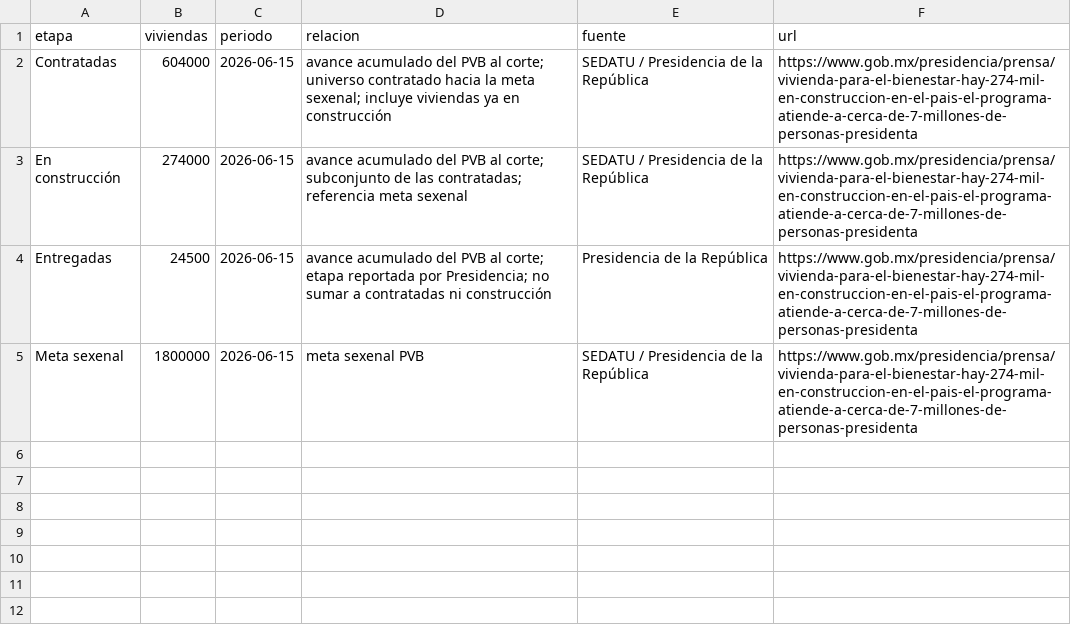
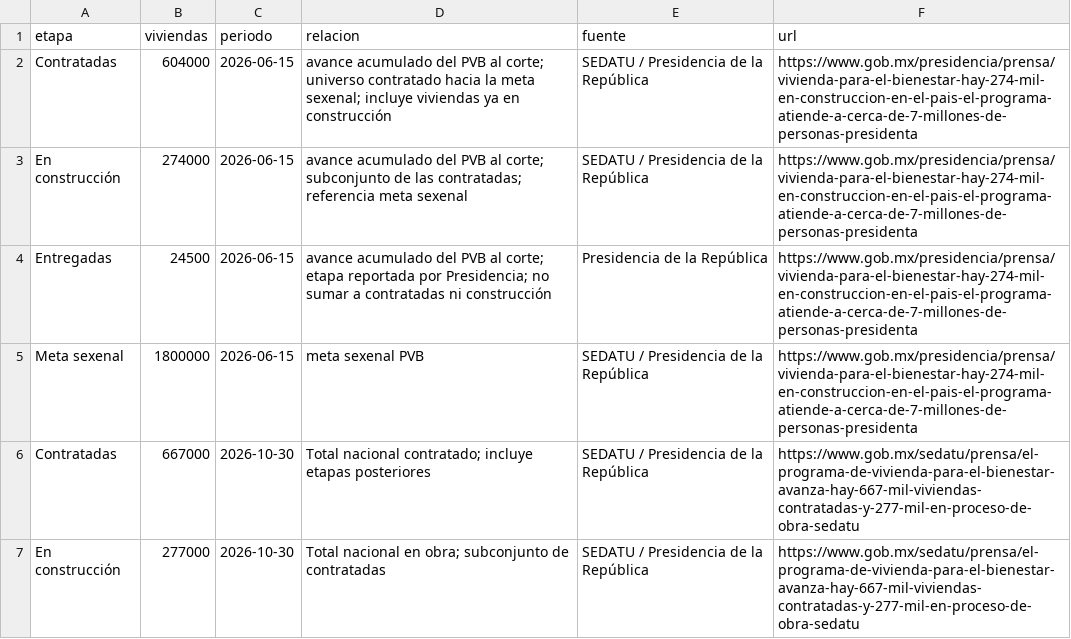
Before and after one commit to yaelaer144/Indicadores-vivienda-mexico, a CSV file: pvb_avance.csv, drawn as a sheet.

```diff
--- a/pvb_avance.csv
+++ b/pvb_avance.csv
@@ -5 +5,3 @@ Entregadas,24500,2026-06-15,avance acumulado del PVB al corte; etapa reportada p
 Meta sexenal,1800000,2026-06-15,meta sexenal PVB,SEDATU / Presidencia de la República,https://www.gob.mx/presidencia/prensa/vivienda-para-el-bienestar-hay-274-mil-en-construccion-en-el-pais-el-programa-atiende-a-cerca-de-7-millones-de-personas-presidenta
+Contratadas,667000,2026-10-30,Total nacional contratado; incluye etapas posteriores,SEDATU / Presidencia de la República,https://www.gob.mx/sedatu/prensa/el-programa-de-vivienda-para-el-bienestar-avanza-hay-667-mil-viviendas-contratadas-y-277-mil-en-proceso-de-obra-sedatu
+En construcción,277000,2026-10-30,Total nacional en obra; subconjunto de contratadas,SEDATU / Presidencia de la República,https://www.gob.mx/sedatu/prensa/el-programa-de-vivienda-para-el-bienestar-avanza-hay-667-mil-viviendas-contratadas-y-277-mil-en-proceso-de-obra-sedatu
```
Also changed, not shown: 4 other files.
